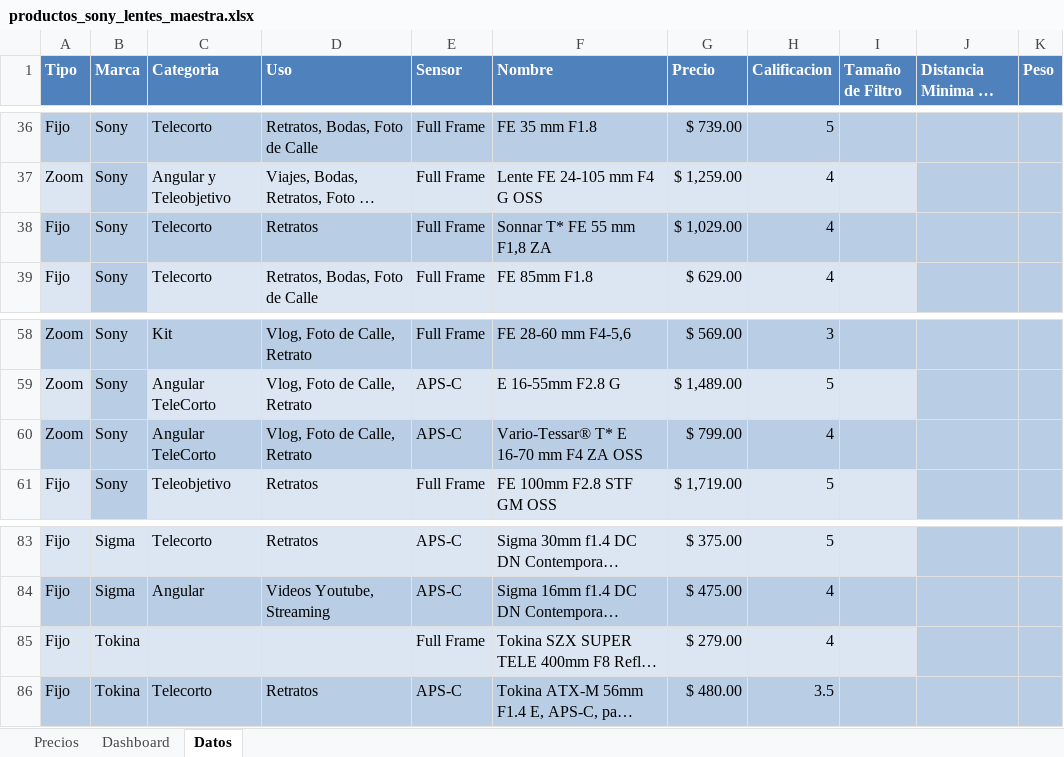
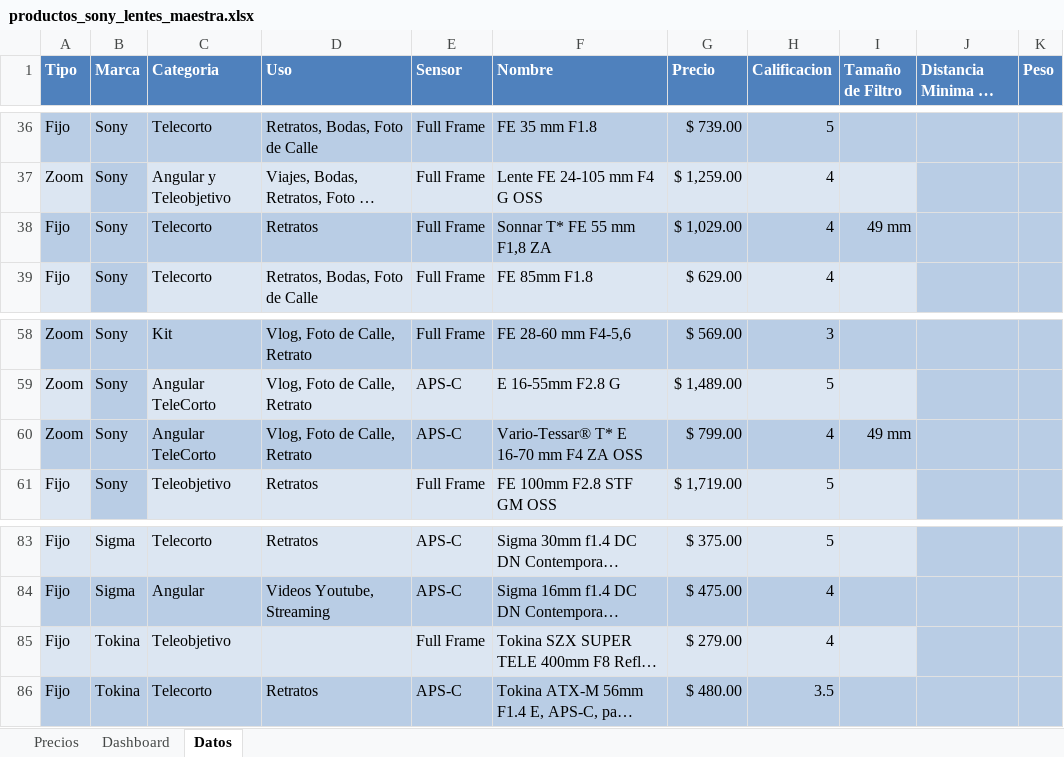
Before and after one commit to davidcon1camara/DataLens, an Excel workbook: productos_sony_lentes_maestra.xlsx, sheet Datos, drawn as a sheet; only a part is shown, gaps mark what is left out; long unchanged cells end in …; values as stored, in another font and other column widths than the file's, no borders; table styles not drawn; the diff covers the shown part only; the diff names each change by its address in the sheet, - before the commit and + after, or states it on an @@ line.

```diff
--- a/productos_sony_lentes_maestra.xlsx (sheet Datos)
+++ b/productos_sony_lentes_maestra.xlsx (sheet Datos)
-I38 (Tamaño de Filtro): (empty)
+I38 (Tamaño de Filtro): 49 mm
-I60 (Tamaño de Filtro): (empty)
+I60 (Tamaño de Filtro): 49 mm
-C85 (Categoria): (empty)
+C85 (Categoria): Teleobjetivo
```
Also changed, not shown: 13 added rows and 5 edited cells elsewhere in this sheet, sheet Dashboard.
